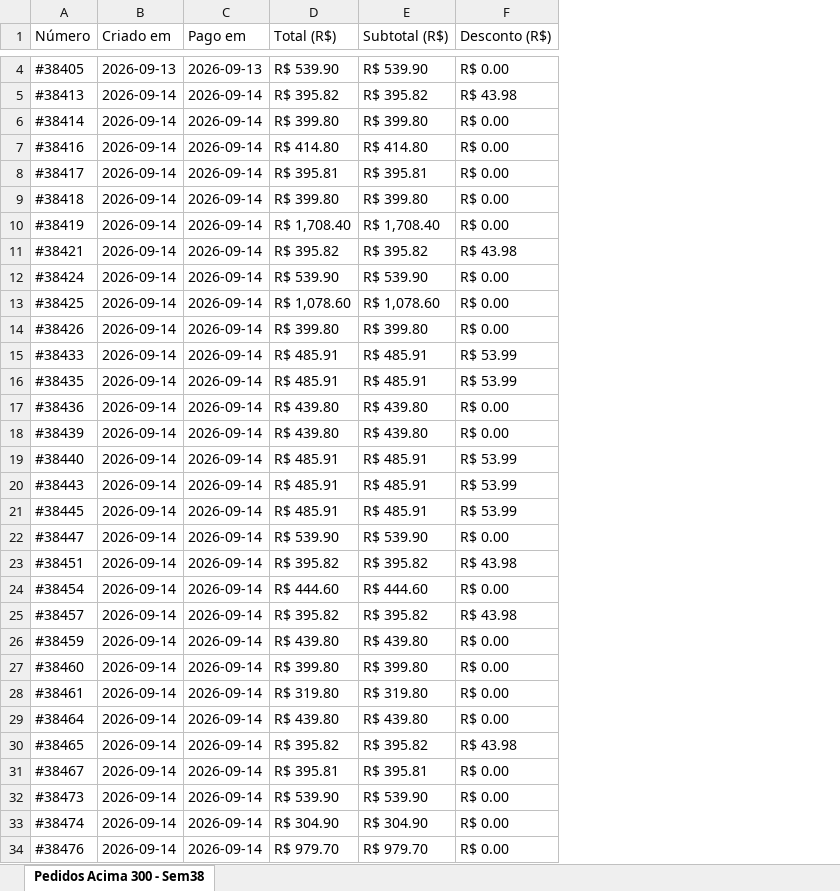
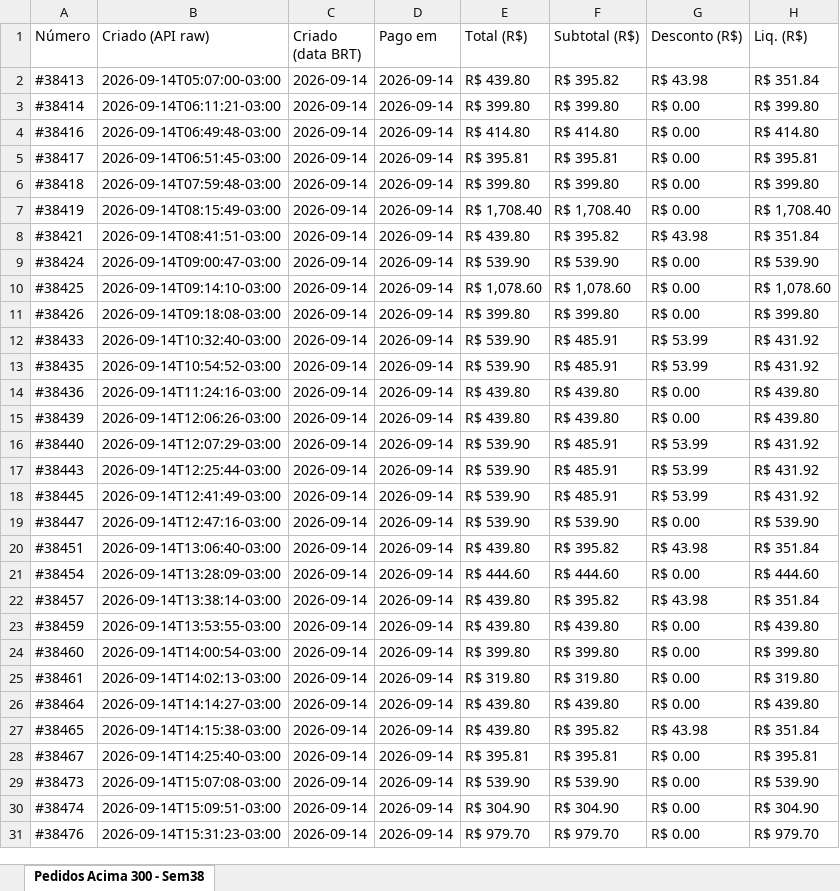
Before and after one commit to Eroscv/Agente_Performance, an Excel workbook: exports/pedidos_acima300_sem38.xlsx, sheet Pedidos Acima 300 - Sem38, drawn as a sheet; only a part is shown, gaps mark what is left out; values as stored, in another font and other column widths than the file's, no cell formats; removed rows and columns are numbered as before the commit, all else as after; the diff covers the shown part only; the diff names each change by its address in the sheet, - before the commit and + after, or states it on an @@ line.

Commit message:
export: pedidos acima R$300 Sem38 v2 — data BRT explícita + destaque 13/set

```diff
--- a/exports/pedidos_acima300_sem38.xlsx (sheet Pedidos Acima 300 - Sem38)
+++ b/exports/pedidos_acima300_sem38.xlsx (sheet Pedidos Acima 300 - Sem38)
+column B (Criado (API raw)), rows 2-31: 2026-09-14T05:07:00-03:00 | 2026-09-14T06:11:21-03:00 | 2026-09-14T06:49:48-03:00 | 2026-09-14T06:51:45-03:00 | 2026-09-14T07:59:48-03:00 | 2026-09-14T08:15:49-03:00 | 2026-09-14T08:41:51-03:00 | 2026-09-14T09:00:47-03:00 | 2026-09-14T09:14:10-03:00 | 2026-09-14T09:18:08-03:00 | 2026-09-14T10:32:40-03:00 | 2026-09-14T10:54:52-03:00 | 2026-09-14T11:24:16-03:00 | 2026-09-14T12:06:26-03:00 | 2026-09-14T12:07:29-03:00 | 2026-09-14T12:25:44-03:00 | 2026-09-14T12:41:49-03:00 | 2026-09-14T12:47:16-03:00 | 2026-09-14T13:06:40-03:00 | 2026-09-14T13:28:09-03:00 | 2026-09-14T13:38:14-03:00 | 2026-09-14T13:53:55-03:00 | 2026-09-14T14:00:54-03:00 | 2026-09-14T14:02:13-03:00 | 2026-09-14T14:14:27-03:00 | 2026-09-14T14:15:38-03:00 | 2026-09-14T14:25:40-03:00 | 2026-09-14T15:07:08-03:00 | 2026-09-14T15:09:51-03:00 | 2026-09-14T15:31:23-03:00
+column H (Liq. (R$)), rows 2-31: R$ 351.84 | R$ 399.80 | R$ 414.80 | R$ 395.81 | R$ 399.80 | R$ 1,708.40 | R$ 351.84 | R$ 539.90 | R$ 1,078.60 | R$ 399.80 | R$ 431.92 | R$ 431.92 | R$ 439.80 | R$ 439.80 | R$ 431.92 | R$ 431.92 | R$ 431.92 | R$ 539.90 | R$ 351.84 | R$ 444.60 | R$ 351.84 | R$ 439.80 | R$ 399.80 | R$ 319.80 | R$ 439.80 | R$ 351.84 | R$ 395.81 | R$ 539.90 | R$ 304.90 | R$ 979.70
-C1: Criado em
+C1: Criado (data BRT)
-row 4: #38405 | 2026-09-13 | 2026-09-13 | R$ 539.90 | R$ 539.90 | R$ 0.00
-E2 (Total (R$)): R$ 395.82
+E2 (Total (R$)): R$ 439.80
-E8 (Total (R$)): R$ 395.82
+E8 (Total (R$)): R$ 439.80
-E12:E13 (Total (R$)): R$ 485.91
+E12:E13 (Total (R$)): R$ 539.90
-E16:E18 (Total (R$)): R$ 485.91
+E16:E18 (Total (R$)): R$ 539.90
-E20 (Total (R$)): R$ 395.82
+E20 (Total (R$)): R$ 439.80
-E22 (Total (R$)): R$ 395.82
+E22 (Total (R$)): R$ 439.80
-E27 (Total (R$)): R$ 395.82
+E27 (Total (R$)): R$ 439.80
```
Also changed, not shown: 6 added rows, 12 removed rows and 142 edited cells elsewhere in this sheet, cell formats.
